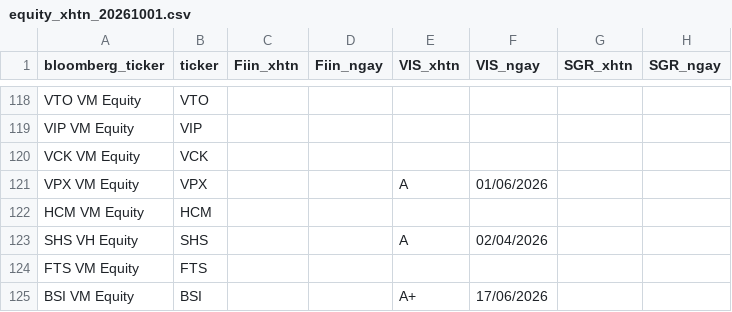
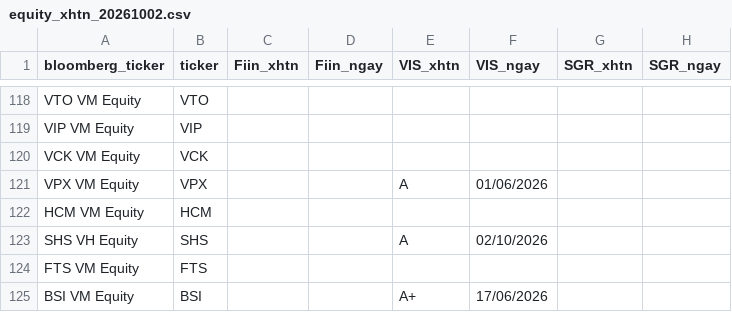
Before and after one commit to thanhnhaxinhdep/bond-dashboard, a CSV file: pipeline/credit_rating/output/equity_xhtn_20261002.csv (was pipeline/credit_rating/output/equity_xhtn_20261001.csv), drawn as a sheet; only a part is shown, gaps mark what is left out; the diff names each change by its address in the sheet, - before the commit and + after, or states it on an @@ line.

```diff
--- a/pipeline/credit_rating/output/equity_xhtn_20261001.csv
+++ b/pipeline/credit_rating/output/equity_xhtn_20261002.csv
-F123 (VIS_ngay): 02/04/2026
+F123 (VIS_ngay): 02/10/2026
```
Also changed, not shown: pipeline/bondinfo.csv, pipeline/credit_rating/output/sniratings_xhtn_history.csv, 35 other files.
